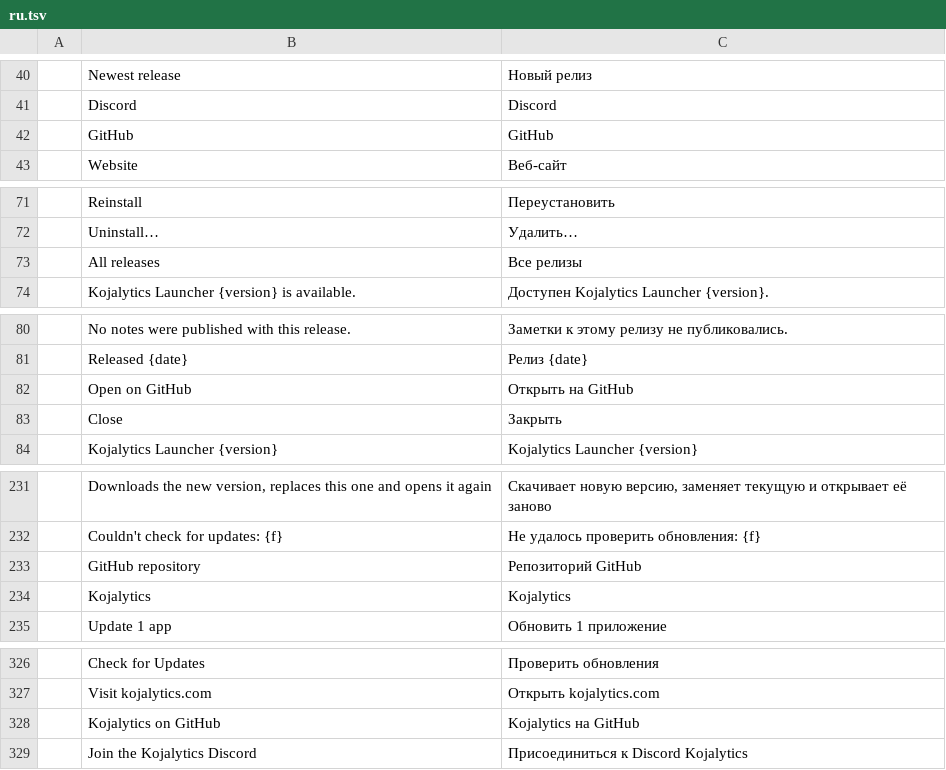
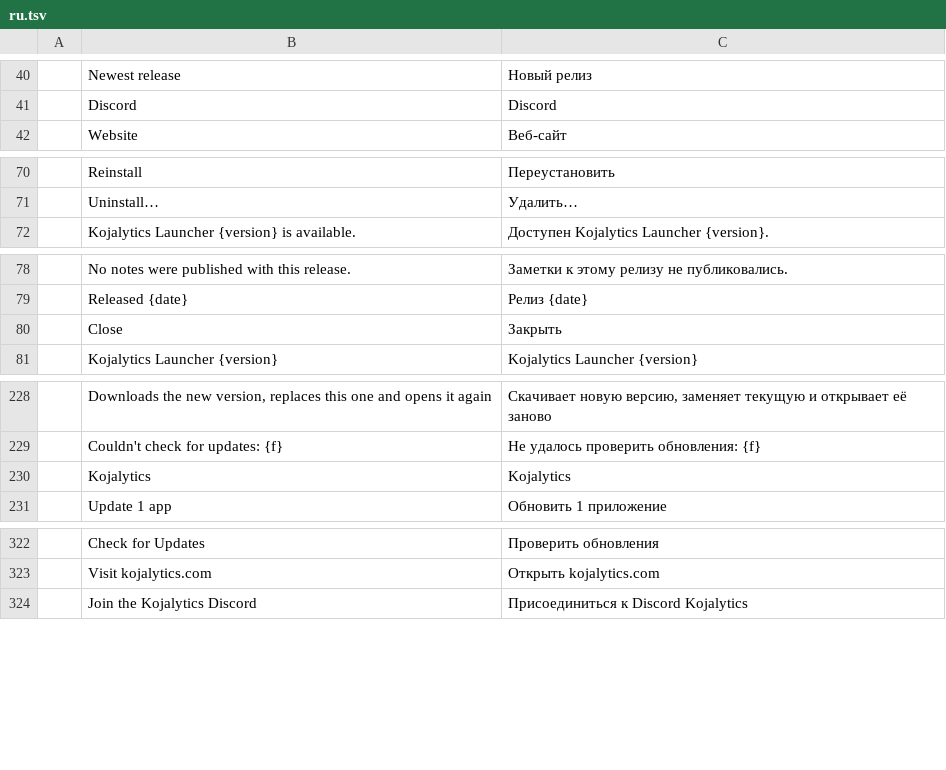
Before and after one commit to Kojalytics/craft-launcher, a TSV file: crates/ui-egui/src/i18n/ru.tsv, drawn as a sheet; only a part is shown, gaps mark what is left out; the diff covers the shown part only; the diff names each change by its address in the sheet, - before the commit and + after, or states it on an @@ line.

```diff
--- a/crates/ui-egui/src/i18n/ru.tsv
+++ b/crates/ui-egui/src/i18n/ru.tsv
-row 42:  | GitHub | GitHub
-row 73:  | All releases | Все релизы
-row 82:  | Open on GitHub | Открыть на GitHub
-row 233:  | GitHub repository | Репозиторий GitHub
-row 328:  | Kojalytics on GitHub | Kojalytics на GitHub
```
Also changed, not shown: 1 removed row elsewhere in this file, crates/ui-egui/src/i18n/cs.tsv, crates/ui-egui/src/i18n/ja.tsv, 27 other files.
